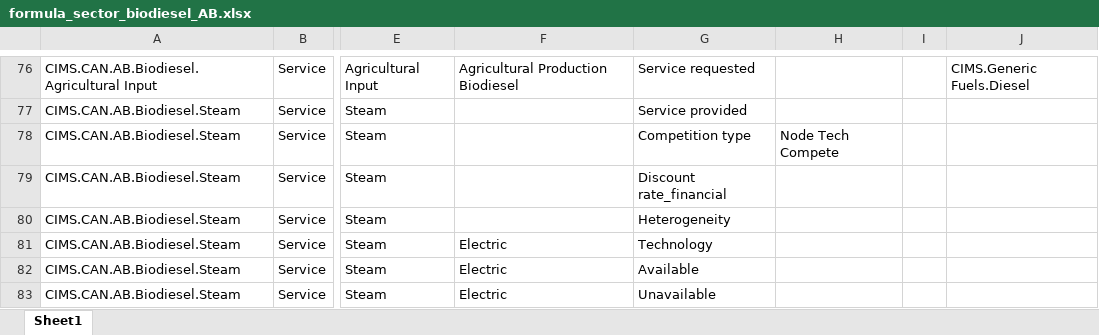
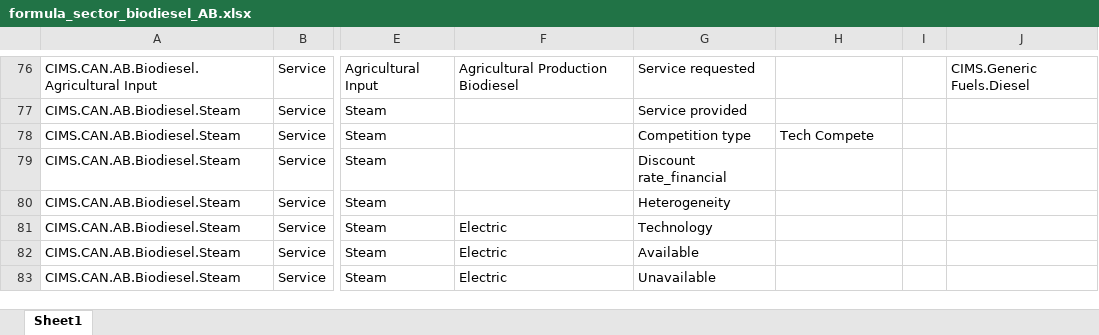
Before and after one commit to EMRG-SFU/cims-models, an Excel workbook: csv/model/sector_biodiesel/formula_sector_biodiesel_AB.xlsx, sheet Sheet1, drawn as a sheet; only a part is shown, gaps mark what is left out; values as stored, in another font and other column widths than the file's, no borders; the diff names each change by its address in the sheet, - before the commit and + after, or states it on an @@ line.

Commit message:
remove Node Tech Compete from biodiesel and ethanol steam competitions

```diff
--- a/csv/model/sector_biodiesel/formula_sector_biodiesel_AB.xlsx (sheet Sheet1)
+++ b/csv/model/sector_biodiesel/formula_sector_biodiesel_AB.xlsx (sheet Sheet1)
-H78: Node Tech Compete
+H78: Tech Compete
```
Also changed, not shown: csv/model/sector_biodiesel/formula_sector_biodiesel_AT.xlsx, csv/model/sector_biodiesel/formula_sector_biodiesel_MB.xlsx, 17 other files.
